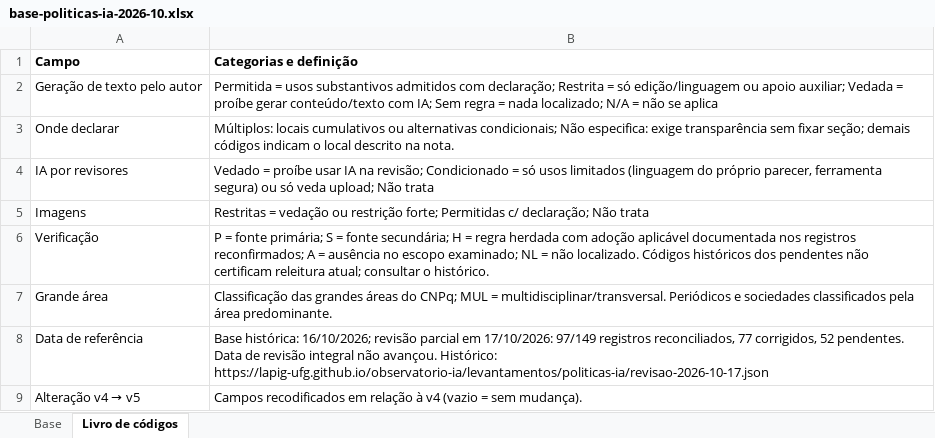
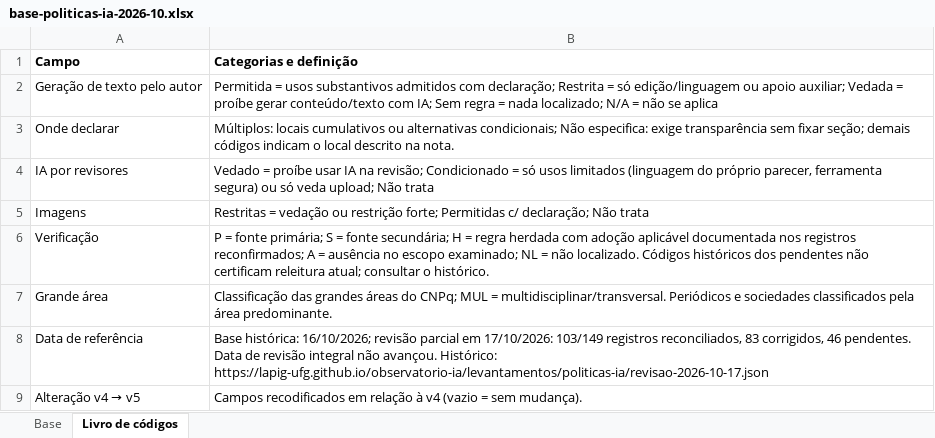
Before and after one commit to lapig-ufg/observatorio-ia, an Excel workbook: public/levantamentos/politicas-ia/base-politicas-ia-2026-10.xlsx, sheet Livro de códigos, drawn as a sheet; values as stored, in another font and other column widths than the file's, no borders; the diff names each change by its address in the sheet, - before the commit and + after, or states it on an @@ line.

```diff
--- a/public/levantamentos/politicas-ia/base-politicas-ia-2026-10.xlsx (sheet Livro de códigos)
+++ b/public/levantamentos/politicas-ia/base-politicas-ia-2026-10.xlsx (sheet Livro de códigos)
-B8 (Categorias e definição): …em 17/10/2026: 97/149 registros reconciliados, 77 corrigidos, 52 pendentes. Data…
+B8 (Categorias e definição): …em 17/10/2026: 103/149 registros reconciliados, 83 corrigidos, 46 pendentes. Data…
```
Also changed, not shown: sheet Base, 5 other files.
